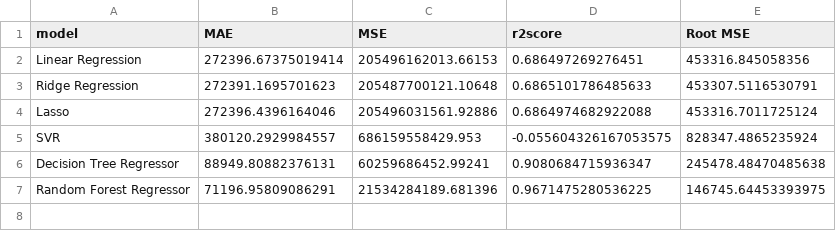
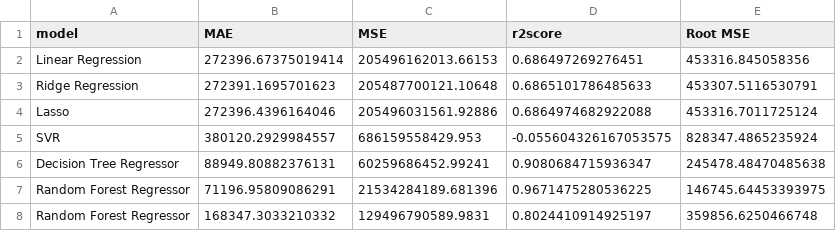
Before and after one commit to rosonacharya/car-predict, a CSV file: Data/evaluation.csv, drawn as a sheet; the diff names each change by its address in the sheet, - before the commit and + after, or states it on an @@ line.

```diff
--- a/Data/evaluation.csv
+++ b/Data/evaluation.csv
+row 8: Random Forest Regressor | 168347.3033210332 | 129496790589.9831 | 0.8024410914925197 | 359856.6250466748
```
Also changed, not shown: 1 other file.
